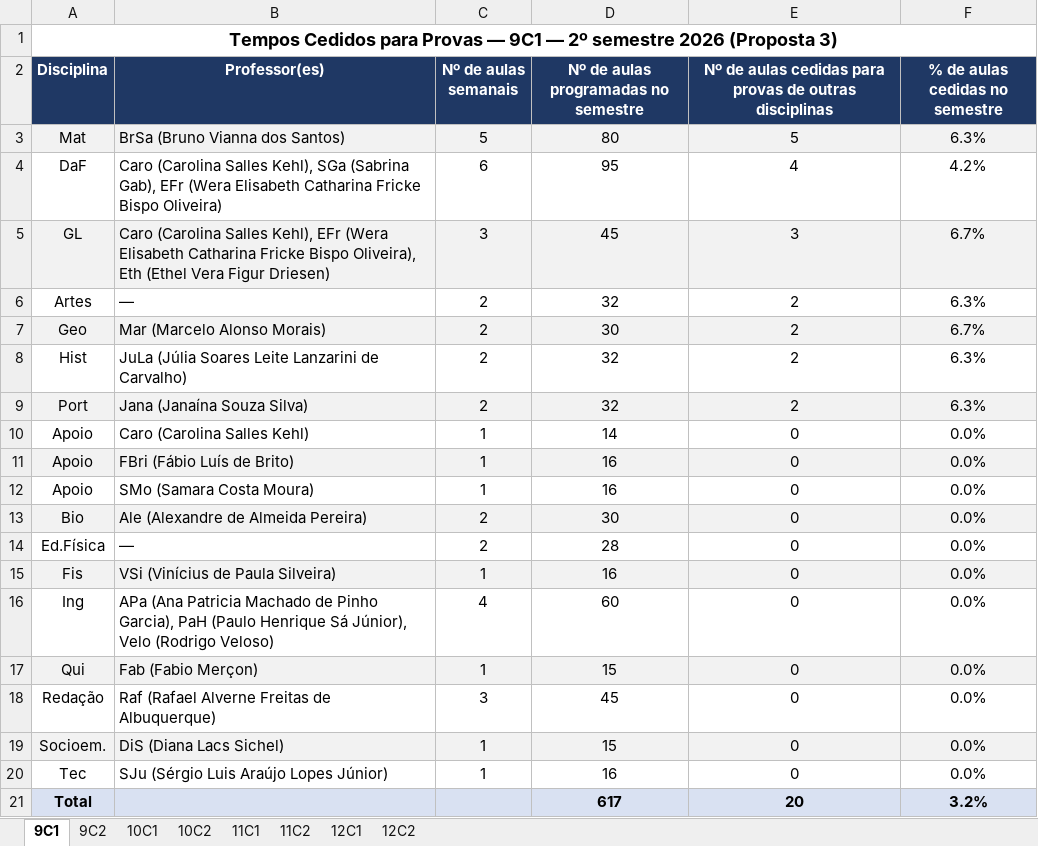
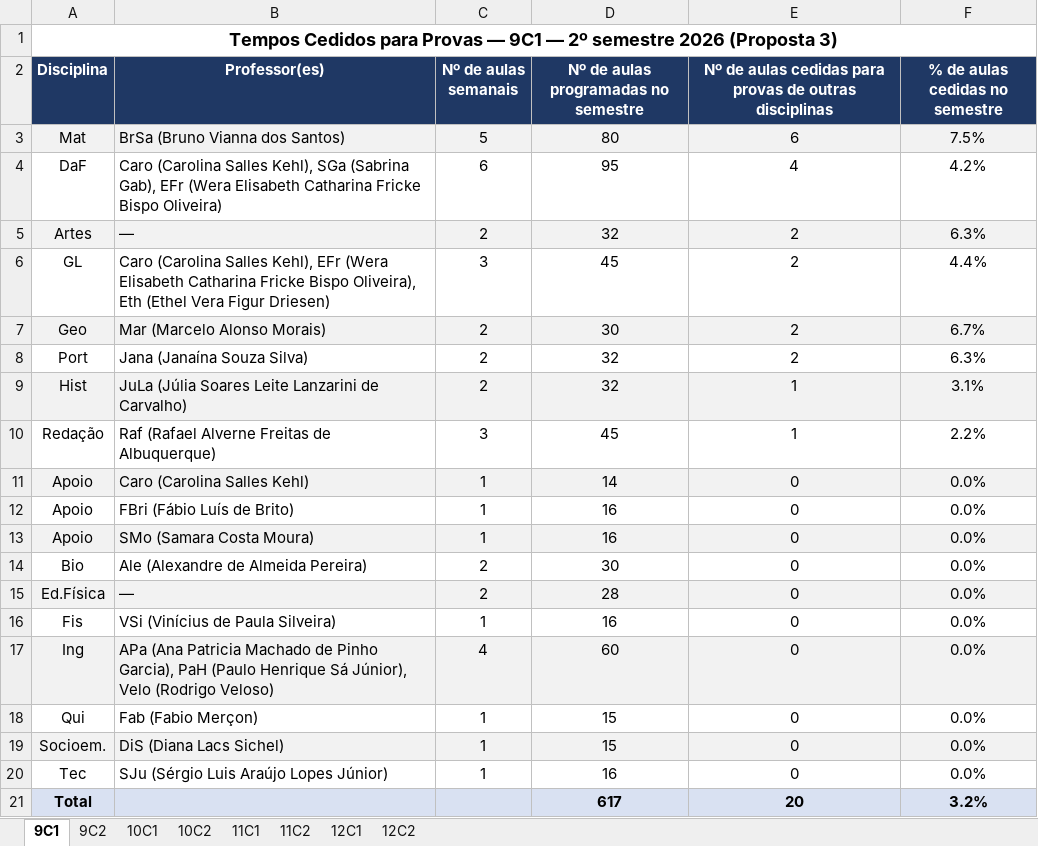
Before and after one commit to cbrener89052/calendarioprovas, an Excel workbook: Horario desenvolvido/Relatorio_Tempos_Cedidos_Proposta_3.xlsx, sheet 9C1, drawn as a sheet; values as stored, in another font and other column widths than the file's, no borders; removed rows and columns are numbered as before the commit, all else as after; the diff names each change by its address in the sheet, - before the commit and + after, or states it on an @@ line.

```diff
--- a/Horario desenvolvido/Relatorio_Tempos_Cedidos_Proposta_3.xlsx (sheet 9C1)
+++ b/Horario desenvolvido/Relatorio_Tempos_Cedidos_Proposta_3.xlsx (sheet 9C1)
-E3: 5
+E3: 6
-F3 (% de aulas cedidas no semestre): 6.3%
+F3 (% de aulas cedidas no semestre): 7.5%
-row 5: GL | Caro (Carolina Salles Kehl), EFr (Wera Elisabeth Catharina Fricke Bispo Oliveira), Eth (Ethel Vera Figur Driesen) | 3 | 45 | 3 | 6.7%
-A5:F5 fill: none
+A5:F5 fill: #F2F2F2
+row 6: GL | Caro (Carolina Salles Kehl), EFr (Wera Elisabeth Catharina Fricke Bispo Oliveira), Eth (Ethel Vera Figur Driesen) | 3 | 45 | 2 | 4.4%
-row 8: Hist | JuLa (Júlia Soares Leite Lanzarini de Carvalho) | 2 | 32 | 2 | 6.3%
-A8:F8 fill: #F2F2F2
+A8:F8 fill: none
+row 9: Hist | JuLa (Júlia Soares Leite Lanzarini de Carvalho) | 2 | 32 | 1 | 3.1%
+row 10: Redação | Raf (Rafael Alverne Freitas de Albuquerque) | 3 | 45 | 1 | 2.2%
-A11:F11 fill: none
+A11:F11 fill: #F2F2F2
-A12:F12 fill: #F2F2F2
+A12:F12 fill: none
-A13:F13 fill: none
+A13:F13 fill: #F2F2F2
-A14:F14 fill: #F2F2F2
+A14:F14 fill: none
-A15:F15 fill: none
+A15:F15 fill: #F2F2F2
-A16:F16 fill: #F2F2F2
+A16:F16 fill: none
-A17:F17 fill: none
+A17:F17 fill: #F2F2F2
-A18:F18 fill: #F2F2F2
+A18:F18 fill: none
-row 18: Redação | Raf (Rafael Alverne Freitas de Albuquerque) | 3 | 45 | 0 | 0.0%
```
Also changed, not shown: sheet 12C1, sheet 9C2, sheet 10C2, sheet 12C2, sheet 10C1, Horario desenvolvido/Proposta_3_Calendario_Provas_2026_2SEM.xlsx, Horario desenvolvido/Tabela_Provas_por_Turma_Proposta_3.xlsx, 4 other files.
